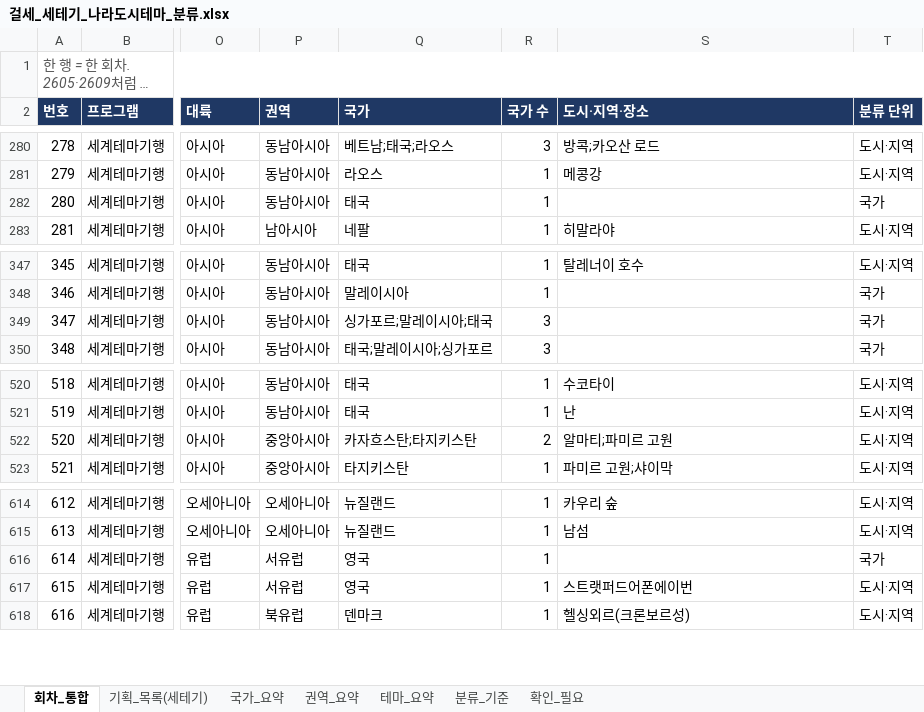
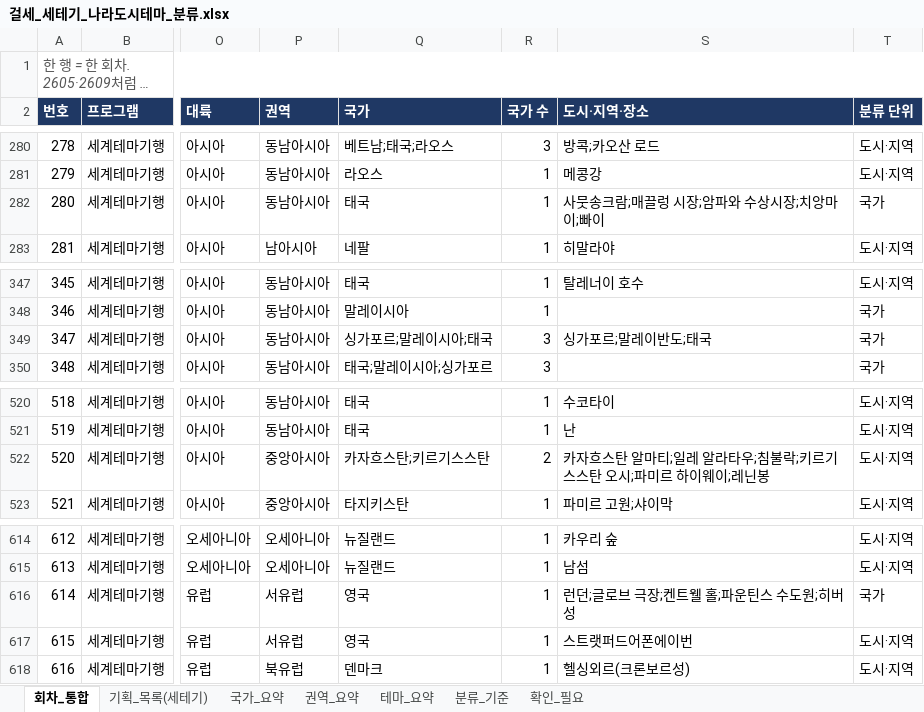
Before and after one commit to christine1150/kt-ena-programming-agent, an Excel workbook: docs/olife-geo/걸세_세테기_나라도시테마_분류.xlsx, sheet 회차_통합, drawn as a sheet; only a part is shown, gaps mark what is left out; long unchanged cells end in …; values as stored, in another font and other column widths than the file's, no borders; the diff covers the shown part only; the diff names each change by its address in the sheet, - before the commit and + after, or states it on an @@ line.

```diff
--- a/docs/olife-geo/걸세_세테기_나라도시테마_분류.xlsx (sheet 회차_통합)
+++ b/docs/olife-geo/걸세_세테기_나라도시테마_분류.xlsx (sheet 회차_통합)
-S282 (도시·지역·장소): (empty)
+S282 (도시·지역·장소): 사뭇송크람;매끌렁 시장;암파와 수상시장;치앙마이;빠이
-S349 (도시·지역·장소): (empty)
+S349 (도시·지역·장소): 싱가포르;말레이반도;태국
-Q522 (국가): 카자흐스탄;타지키스탄
+Q522 (국가): 카자흐스탄;키르기스스탄
-S522 (도시·지역·장소): 알마티;파미르 고원
+S522 (도시·지역·장소): 카자흐스탄 알마티;일레 알라타우;침불락;키르기스스탄 오시;파미르 하이웨이;레닌봉
-S616 (도시·지역·장소): (empty)
+S616 (도시·지역·장소): 런던;글로브 극장;켄트웰 홀;파운틴스 수도원;히버 성
```
Also changed, not shown: 43 edited cells elsewhere in this sheet, 2 other files.
